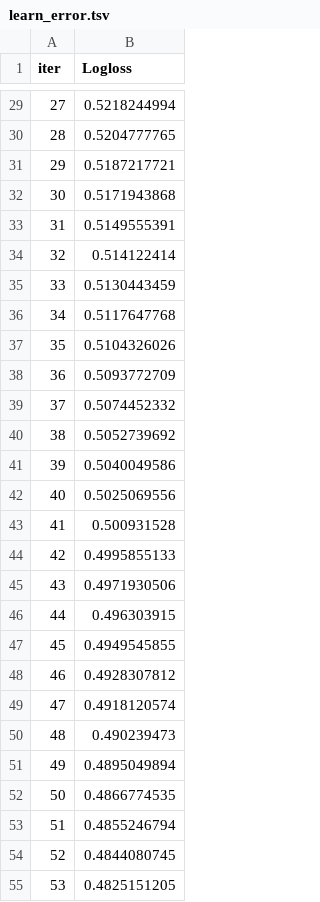
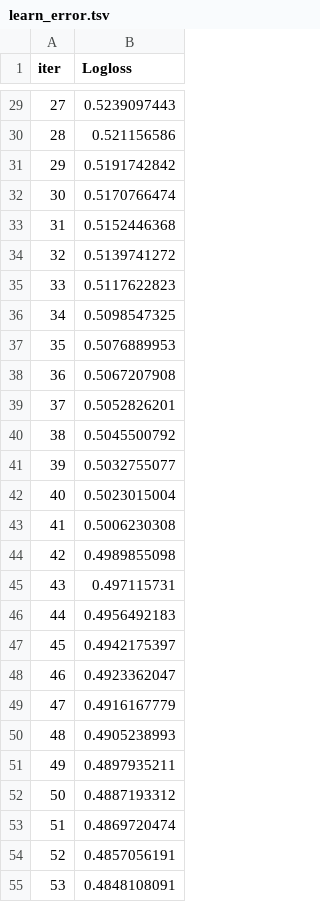
Before and after one commit to superbe/PythonLibrariesForDataScience2, a TSV file: catboost_info/learn_error.tsv, drawn as a sheet; only a part is shown, gaps mark what is left out; the diff covers the shown part only.

```diff
--- a/catboost_info/learn_error.tsv
+++ b/catboost_info/learn_error.tsv
@@ -29,27 +29,27 @@ iter	Logloss
-27	0.5218244994
-28	0.5204777765
-29	0.5187217721
-30	0.5171943868
-31	0.5149555391
-32	0.514122414
-33	0.5130443459
-34	0.5117647768
-35	0.5104326026
-36	0.5093772709
-37	0.5074452332
-38	0.5052739692
-39	0.5040049586
-40	0.5025069556
-41	0.500931528
-42	0.4995855133
-43	0.4971930506
-44	0.496303915
-45	0.4949545855
-46	0.4928307812
-47	0.4918120574
-48	0.490239473
-49	0.4895049894
-50	0.4866774535
-51	0.4855246794
-52	0.4844080745
-53	0.4825151205
+27	0.5239097443
+28	0.521156586
+29	0.5191742842
+30	0.5170766474
+31	0.5152446368
+32	0.5139741272
+33	0.5117622823
+34	0.5098547325
+35	0.5076889953
+36	0.5067207908
+37	0.5052826201
+38	0.5045500792
+39	0.5032755077
+40	0.5023015004
+41	0.5006230308
+42	0.4989855098
+43	0.497115731
+44	0.4956492183
+45	0.4942175397
+46	0.4923362047
+47	0.4916167779
+48	0.4905238993
+49	0.4897935211
+50	0.4887193312
+51	0.4869720474
+52	0.4857056191
+53	0.4848108091
```
Also changed, not shown: 173 edited cells elsewhere in this file, catboost_info/time_left.tsv, 8 other files.
